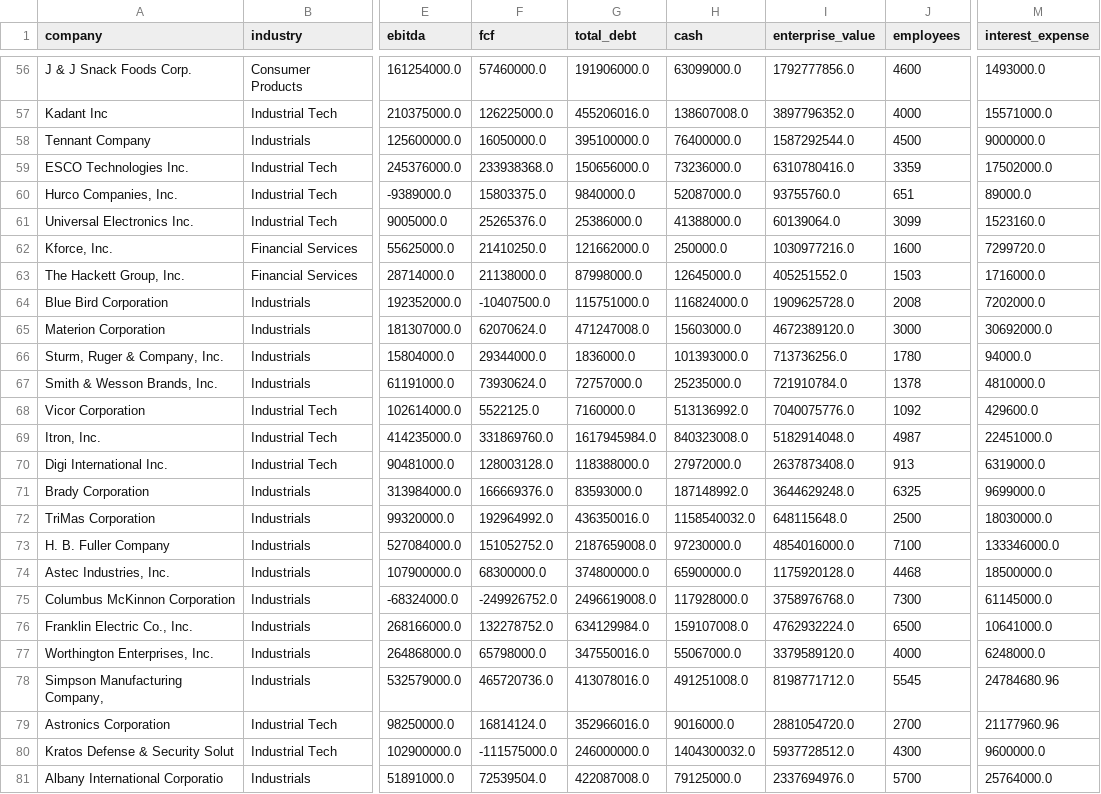
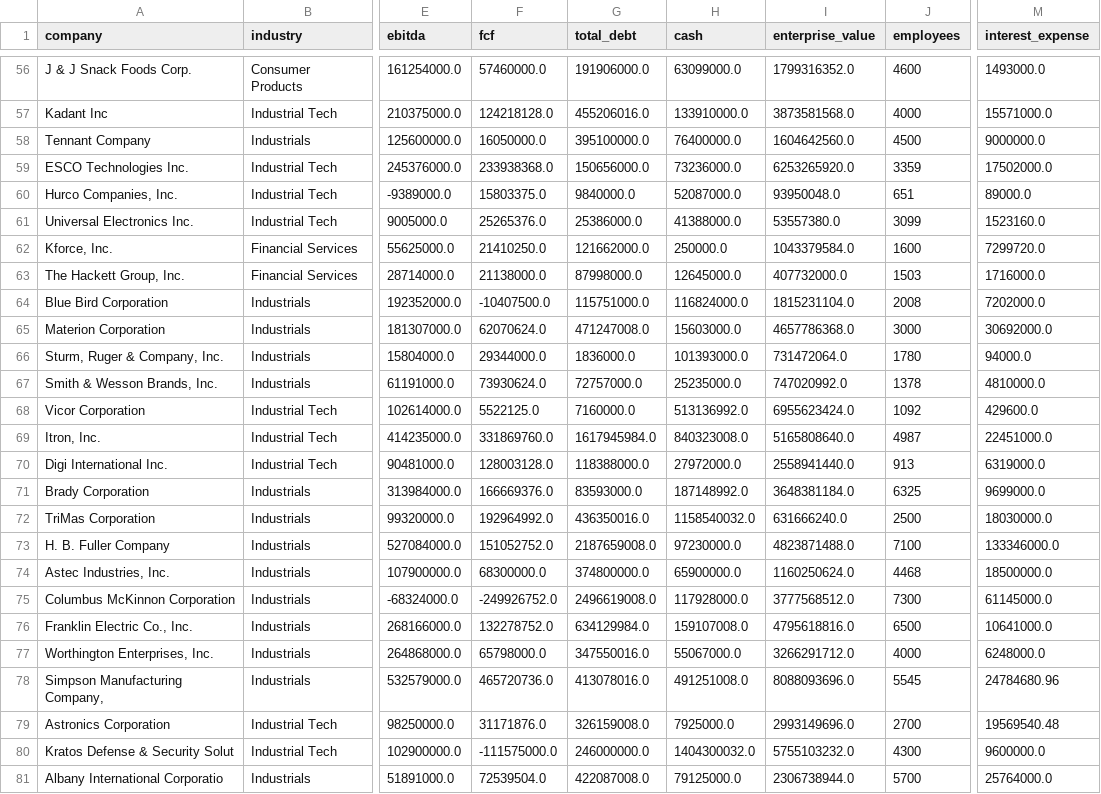
Before and after one commit to Andrei178108/DealScope, a CSV file: data/companies.csv, drawn as a sheet; only a part is shown, gaps mark what is left out; the diff covers the shown part only; the diff names each change by its address in the sheet, - before the commit and + after, or states it on an @@ line.

```diff
--- a/data/companies.csv
+++ b/data/companies.csv
-I56 (enterprise_value): 1792777856.0
+I56 (enterprise_value): 1799316352.0
-F57 (fcf): 126225000.0
+F57 (fcf): 124218128.0
-H57 (cash): 138607008.0
+H57 (cash): 133910000.0
-I57 (enterprise_value): 3897796352.0
+I57 (enterprise_value): 3873581568.0
-I58 (enterprise_value): 1587292544.0
+I58 (enterprise_value): 1604642560.0
-I59 (enterprise_value): 6310780416.0
+I59 (enterprise_value): 6253265920.0
-I60 (enterprise_value): 93755760.0
+I60 (enterprise_value): 93950048.0
-I61 (enterprise_value): 60139064.0
+I61 (enterprise_value): 53557380.0
-I62 (enterprise_value): 1030977216.0
+I62 (enterprise_value): 1043379584.0
-I63 (enterprise_value): 405251552.0
+I63 (enterprise_value): 407732000.0
-I64 (enterprise_value): 1909625728.0
+I64 (enterprise_value): 1815231104.0
-I65 (enterprise_value): 4672389120.0
+I65 (enterprise_value): 4657786368.0
-I66 (enterprise_value): 713736256.0
+I66 (enterprise_value): 731472064.0
-I67 (enterprise_value): 721910784.0
+I67 (enterprise_value): 747020992.0
-I68 (enterprise_value): 7040075776.0
+I68 (enterprise_value): 6955623424.0
-I69 (enterprise_value): 5182914048.0
+I69 (enterprise_value): 5165808640.0
-I70 (enterprise_value): 2637873408.0
+I70 (enterprise_value): 2558941440.0
-I71 (enterprise_value): 3644629248.0
+I71 (enterprise_value): 3648381184.0
-I72 (enterprise_value): 648115648.0
+I72 (enterprise_value): 631666240.0
-I73 (enterprise_value): 4854016000.0
+I73 (enterprise_value): 4823871488.0
-I74 (enterprise_value): 1175920128.0
+I74 (enterprise_value): 1160250624.0
-I75 (enterprise_value): 3758976768.0
+I75 (enterprise_value): 3777568512.0
-I76 (enterprise_value): 4762932224.0
+I76 (enterprise_value): 4795618816.0
-I77 (enterprise_value): 3379589120.0
+I77 (enterprise_value): 3266291712.0
-I78 (enterprise_value): 8198771712.0
+I78 (enterprise_value): 8088093696.0
-F79 (fcf): 16814124.0
+F79 (fcf): 31171876.0
-G79 (total_debt): 352966016.0
+G79 (total_debt): 326159008.0
-H79 (cash): 9016000.0
+H79 (cash): 7925000.0
-I79 (enterprise_value): 2881054720.0
+I79 (enterprise_value): 2993149696.0
-M79 (interest_expense): 21177960.96
+M79 (interest_expense): 19569540.48
-I80 (enterprise_value): 5937728512.0
+I80 (enterprise_value): 5755103232.0
-I81 (enterprise_value): 2337694976.0
+I81 (enterprise_value): 2306738944.0
```
Also changed, not shown: 66 edited cells elsewhere in this file, 7 other files.
